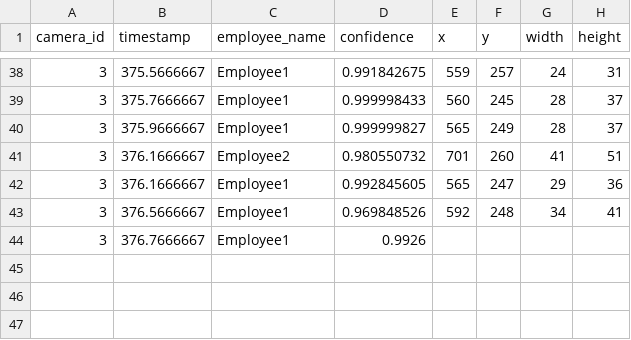
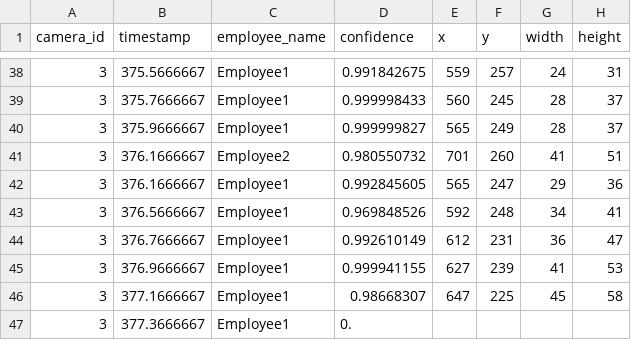
Before and after one commit to cinderellab/Vision-Based-Attendance-Tracker, a CSV file: Attendance_Logic_Module/test3.csv, drawn as a sheet; only a part is shown, gaps mark what is left out.

```diff
--- a/Attendance_Logic_Module/test3.csv
+++ b/Attendance_Logic_Module/test3.csv
@@ -43,2 +43,5 @@ camera_id,timestamp,employee_name,confidence,x,y,width,height
 3,376.5666667,Employee1,0.969848526,592,248,34,41
-3,376.7666667,Employee1,0.9926
+3,376.7666667,Employee1,0.992610149,612,231,36,47
+3,376.9666667,Employee1,0.999941155,627,239,41,53
+3,377.1666667,Employee1,0.98668307,647,225,45,58
+3,377.3666667,Employee1,0.
```
